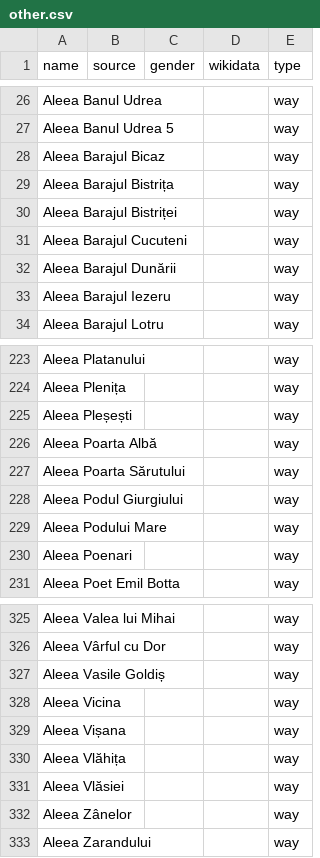
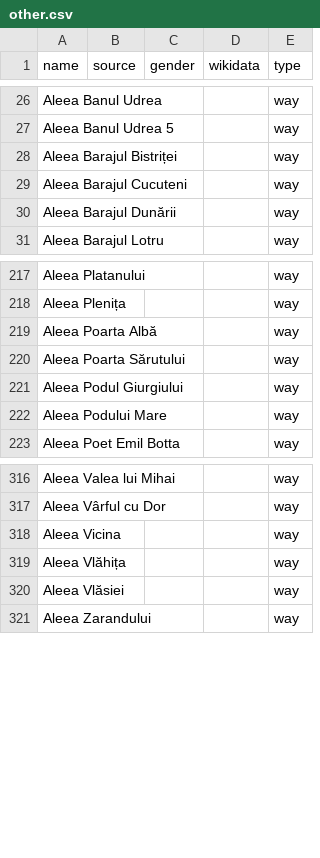
Before and after one commit to EqualStreetNames/equalstreetnames-bucharest, a CSV file: data/other.csv, drawn as a sheet; only a part is shown, gaps mark what is left out; removed rows and columns are numbered as before the commit, all else as after; the diff covers the shown part only; the diff names each change by its address in the sheet, - before the commit and + after, or states it on an @@ line.

```diff
--- a/data/other.csv
+++ b/data/other.csv
-row 28: Aleea Barajul Bicaz |  |  |  | way
-row 29: Aleea Barajul Bistrița |  |  |  | way
-row 33: Aleea Barajul Iezeru |  |  |  | way
-row 225: Aleea Pleșești |  |  |  | way
-row 230: Aleea Poenari |  |  |  | way
-row 327: Aleea Vasile Goldiș |  |  |  | way
-row 329: Aleea Vișana |  |  |  | way
-row 332: Aleea Zânelor |  |  |  | way
```
Also changed, not shown: 5 added rows and 11 removed rows elsewhere in this file, 3 other files.
